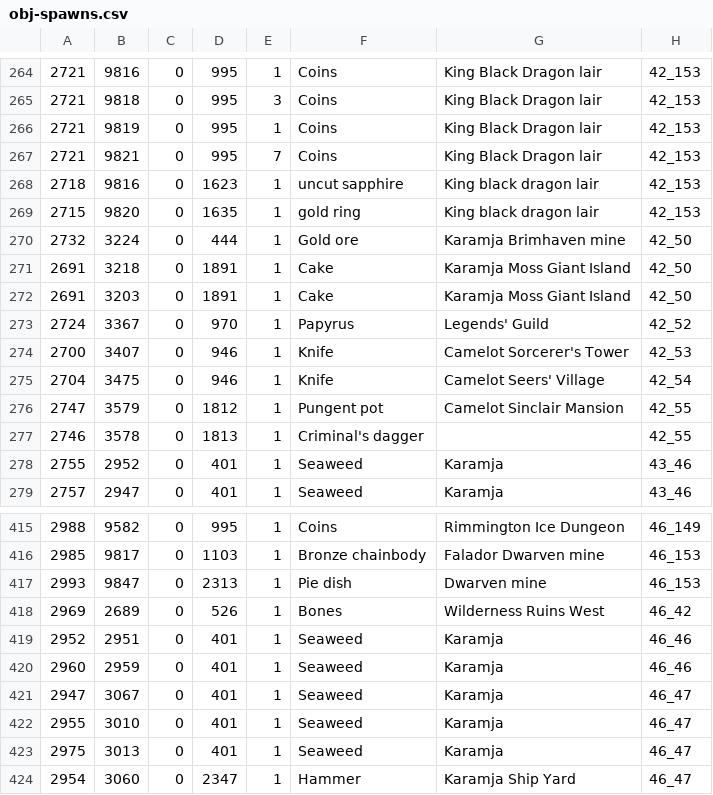
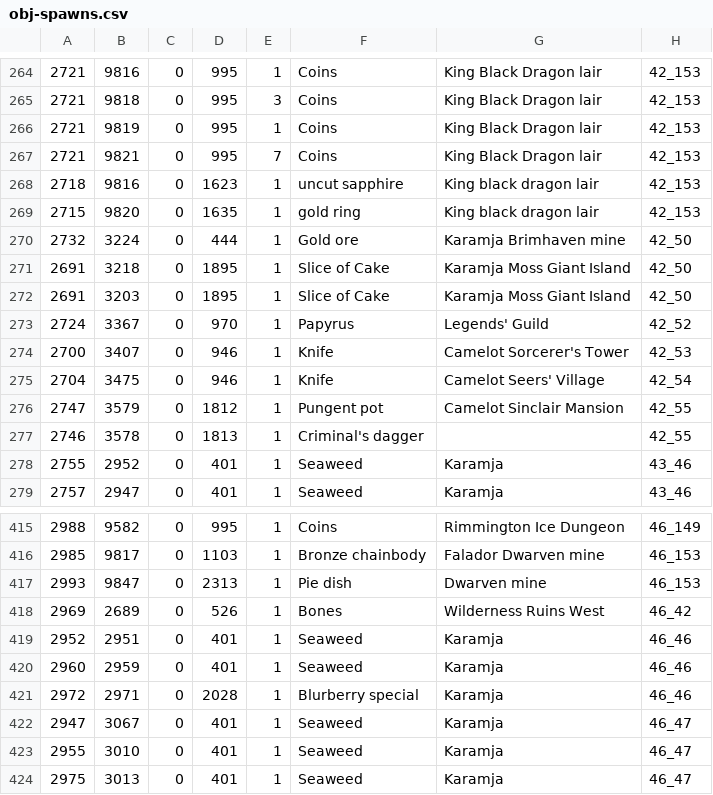
Before and after one commit to 2004Scape/Server, a CSV file: data/config/obj-spawns.csv, drawn as a sheet; only a part is shown, gaps mark what is left out; the shorter side is filled out with more unchanged rows.

Commit message:
feat: added blurberry special to 46_46

```diff
--- a/data/config/obj-spawns.csv
+++ b/data/config/obj-spawns.csv
@@ -270,4 +270,4 @@
 2732,3224,0,444,1,Gold ore,Karamja Brimhaven mine,42_50
-2691,3218,0,1891,1,Cake,Karamja Moss Giant Island,42_50
-2691,3203,0,1891,1,Cake,Karamja Moss Giant Island,42_50
+2691,3218,0,1895,1,Slice of Cake,Karamja Moss Giant Island,42_50
+2691,3203,0,1895,1,Slice of Cake,Karamja Moss Giant Island,42_50
 2724,3367,0,970,1,Papyrus,Legends' Guild,42_52
@@ -420,2 +420,3 @@
 2960,2959,0,401,1,Seaweed,Karamja,46_46
+2972,2971,0,2028,1,Blurberry special,Karamja,46_46
 2947,3067,0,401,1,Seaweed,Karamja,46_47
```
